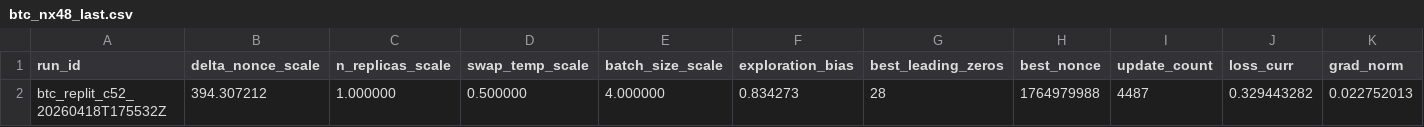
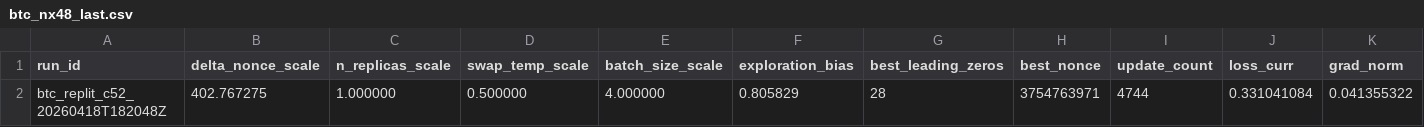
Before and after one commit to vgacofc/lumvorax2, a CSV file: src/advanced_calculations/bitcoin_quantum_mining/config/btc_nx48_last.csv, drawn as a sheet; only a part is shown; removed rows and columns are numbered as before the commit, all else as after; rows hold the shown columns only; the diff names each change by its address in the sheet, - before the commit and + after, or states it on an @@ line.

```diff
--- a/src/advanced_calculations/bitcoin_quantum_mining/config/btc_nx48_last.csv
+++ b/src/advanced_calculations/bitcoin_quantum_mining/config/btc_nx48_last.csv
-row 2: btc_replit_c52_20260418T175532Z | 394.307212 | 1.000000 | 0.500000 | 4.000000 | 0.834273 | 28 | 1764979988 | 4487 | 0.329443282 | 0.022752013
+row 2: btc_replit_c52_20260418T182048Z | 402.767275 | 1.000000 | 0.500000 | 4.000000 | 0.805829 | 28 | 3754763971 | 4744 | 0.331041084 | 0.041355322
```
Also changed, not shown: 9 other files.
